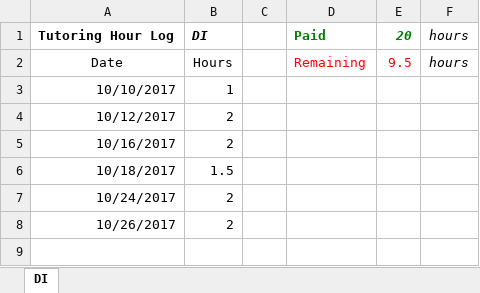
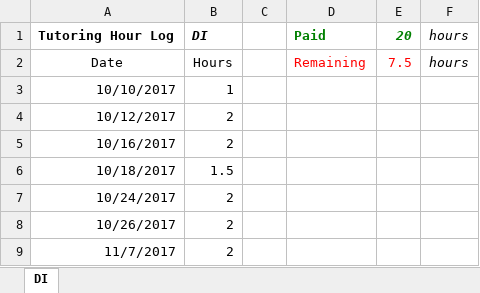
Before and after one commit to chriswernst/data-science-lessons, an Excel workbook: Hourlog.xlsx, sheet DI, drawn as a sheet; values as stored, in another font and other column widths than the file's, no borders; the diff names each change by its address in the sheet, - before the commit and + after, or states it on an @@ line.

Commit message:
feat: add seventh lesson, update hour log, README.md, and DataScience image

```diff
--- a/Hourlog.xlsx (sheet DI)
+++ b/Hourlog.xlsx (sheet DI)
-E2: 9.5
+E2: 7.5
+row 9: 11/7/2017 | 2
```
Also changed, not shown: 3 other files.
